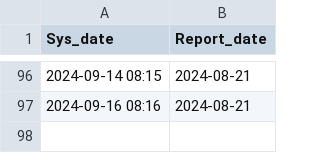
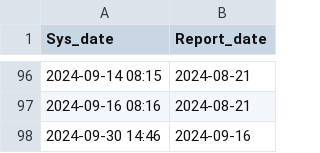
Before and after one commit to DengueGlobalObservatory/WHOGlobal-crawler, a CSV file: data/report_date.csv, drawn as a sheet; only a part is shown, gaps mark what is left out; the diff names each change by its address in the sheet, - before the commit and + after, or states it on an @@ line.

```diff
--- a/data/report_date.csv
+++ b/data/report_date.csv
+row 98: 2024-09-30 14:46 | 2024-09-16
```
Also changed, not shown: 1 other file.
